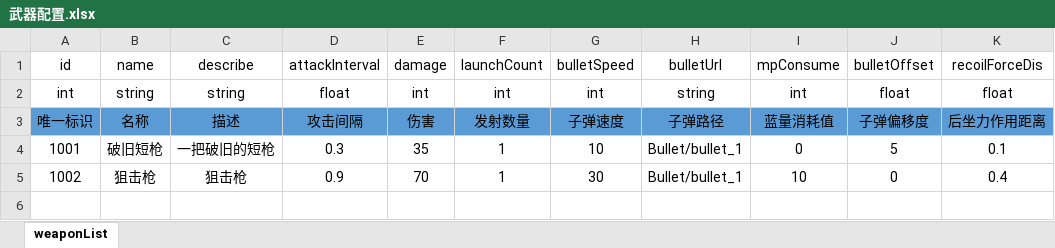
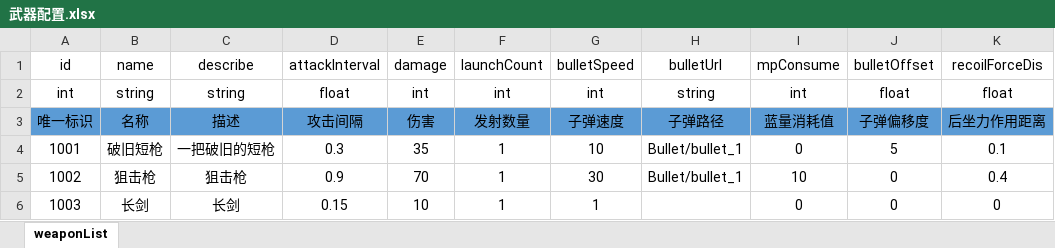
Before and after one commit to AnYueBoy/Imitate-Soul-Knight, an Excel workbook: Imitate-Soul-Knight-Project/配置表/武器配置.xlsx, sheet weaponList, drawn as a sheet; values as stored, in another font and other column widths than the file's, no borders; the diff names each change by its address in the sheet, - before the commit and + after, or states it on an @@ line.

```diff
--- a/Imitate-Soul-Knight-Project/配置表/武器配置.xlsx (sheet weaponList)
+++ b/Imitate-Soul-Knight-Project/配置表/武器配置.xlsx (sheet weaponList)
+row 6: 1003 | 长剑 | 长剑 | 0.15 | 10 | 1 | 1 |  | 0 | 0 | 0
```
Also changed, not shown: 5 other files.
